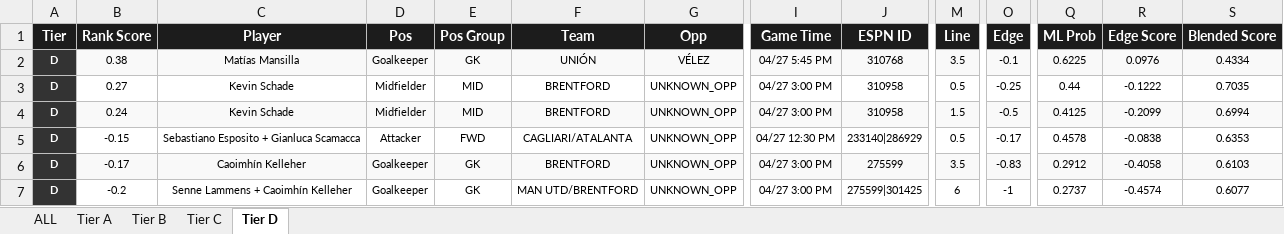
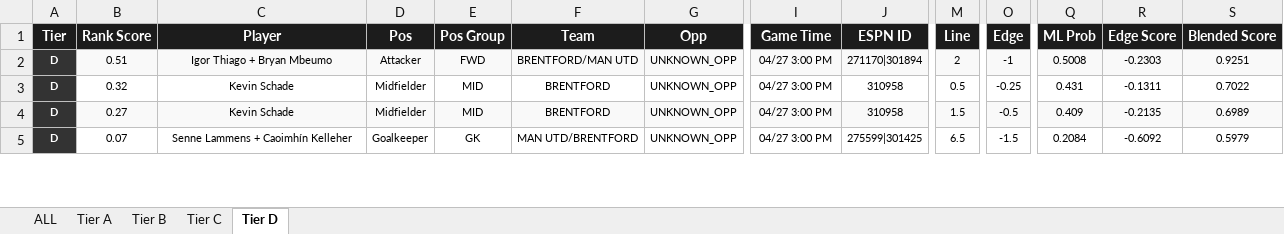
Before and after one commit to halekevi/nba-pipelines, an Excel workbook: Soccer/step8_soccer_direction_clean.xlsx, sheet Tier D, drawn as a sheet; only a part is shown, gaps mark what is left out; values as stored, in another font and other column widths than the file's, no borders; removed rows and columns are numbered as before the commit, all else as after; rows hold the shown columns only; the diff covers the shown part only; the diff names each change by its address in the sheet, - before the commit and + after, or states it on an @@ line.

```diff
--- a/Soccer/step8_soccer_direction_clean.xlsx (sheet Tier D)
+++ b/Soccer/step8_soccer_direction_clean.xlsx (sheet Tier D)
-B2 (Rank Score): 0.38
+B2 (Rank Score): 0.51
-C2 (Player): Matías Mansilla
+C2 (Player): Igor Thiago + Bryan Mbeumo
-D2 (Pos): Goalkeeper
+D2 (Pos): Attacker
-E2 (Pos Group): GK
+E2 (Pos Group): FWD
-F2 (Team): UNIÓN
+F2 (Team): BRENTFORD/MAN UTD
-G2 (Opp): VÉLEZ
+G2 (Opp): UNKNOWN_OPP
-I2 (Game Time): 04/27 5:45 PM
+I2 (Game Time): 04/27 3:00 PM
-J2 (ESPN ID): 310768
+J2 (ESPN ID): 271170|301894
-M2 (Line): 3.5
+M2 (Line): 2
-O2 (Edge): -0.1
+O2 (Edge): -1
-Q2 (ML Prob): 0.6225
+Q2 (ML Prob): 0.5008
-R2 (Edge Score): 0.0976
+R2 (Edge Score): -0.2303
-S2 (Blended Score): 0.4334
+S2 (Blended Score): 0.9251
-B3 (Rank Score): 0.27
+B3 (Rank Score): 0.32
-Q3 (ML Prob): 0.44
+Q3 (ML Prob): 0.431
-R3 (Edge Score): -0.1222
+R3 (Edge Score): -0.1311
-S3 (Blended Score): 0.7035
+S3 (Blended Score): 0.7022
-B4 (Rank Score): 0.24
+B4 (Rank Score): 0.27
-Q4 (ML Prob): 0.4125
+Q4 (ML Prob): 0.409
-R4 (Edge Score): -0.2099
+R4 (Edge Score): -0.2135
-S4 (Blended Score): 0.6994
+S4 (Blended Score): 0.6989
-row 5: D | -0.15 | Sebastiano Esposito + Gianluca Scamacca | Attacker | FWD | CAGLIARI/ATALANTA | UNKNOWN_OPP | 04/27 12:30 PM | 233140|286929 | 0.5 | -0.17 | 0.4578 | -0.0838 | 0.6353
-row 6: D | -0.17 | Caoimhín Kelleher | Goalkeeper | GK | BRENTFORD | UNKNOWN_OPP | 04/27 3:00 PM | 275599 | 3.5 | -0.83 | 0.2912 | -0.4058 | 0.6103
-B5 (Rank Score): -0.2
+B5 (Rank Score): 0.07
-M5 (Line): 6
+M5 (Line): 6.5
-O5 (Edge): -1
+O5 (Edge): -1.5
-Q5 (ML Prob): 0.2737
+Q5 (ML Prob): 0.2084
-R5 (Edge Score): -0.4574
+R5 (Edge Score): -0.6092
-S5 (Blended Score): 0.6077
+S5 (Blended Score): 0.5979
```
Also changed, not shown: 3 removed rows, 109 edited cells and cell formats elsewhere in this sheet, sheet ALL, sheet Tier A, sheet Tier C, sheet Tier B, NBA/step8_nba1h_direction_clean.xlsx, NBA/step8_nba1q_direction_clean.xlsx, 7 other files.
